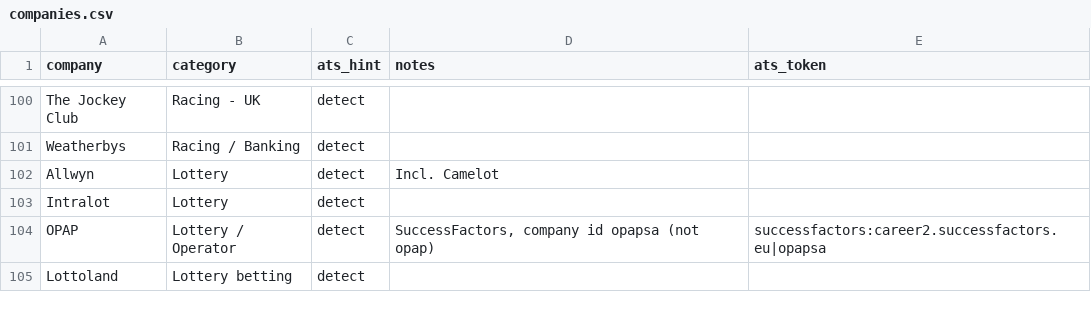
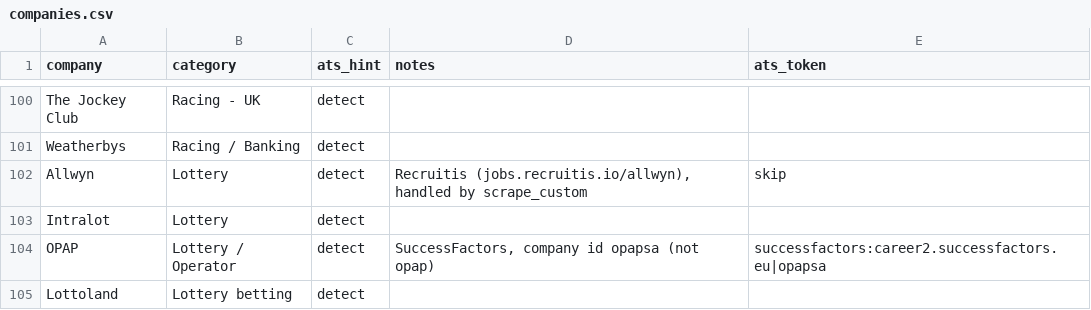
Before and after one commit to cram-co/role-radar, a CSV file: companies.csv, drawn as a sheet; only a part is shown, gaps mark what is left out.

```diff
--- a/companies.csv
+++ b/companies.csv
@@ -101,3 +101,3 @@ The Jockey Club,Racing - UK,detect,,
 Weatherbys,Racing / Banking,detect,,
-Allwyn,Lottery,detect,Incl. Camelot,
+Allwyn,Lottery,detect,"Recruitis (jobs.recruitis.io/allwyn), handled by scrape_custom",skip
 Intralot,Lottery,detect,,
```
Also changed, not shown: 1 other file.
